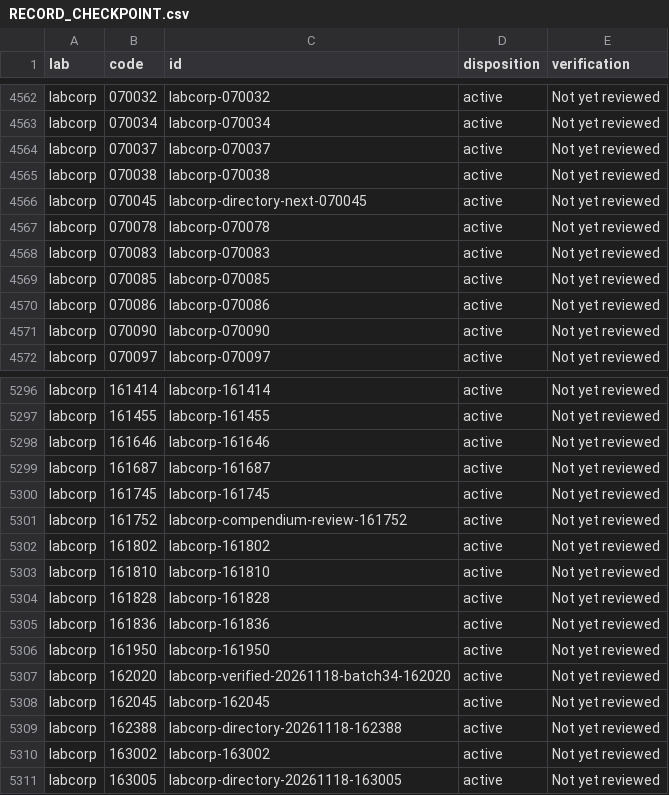
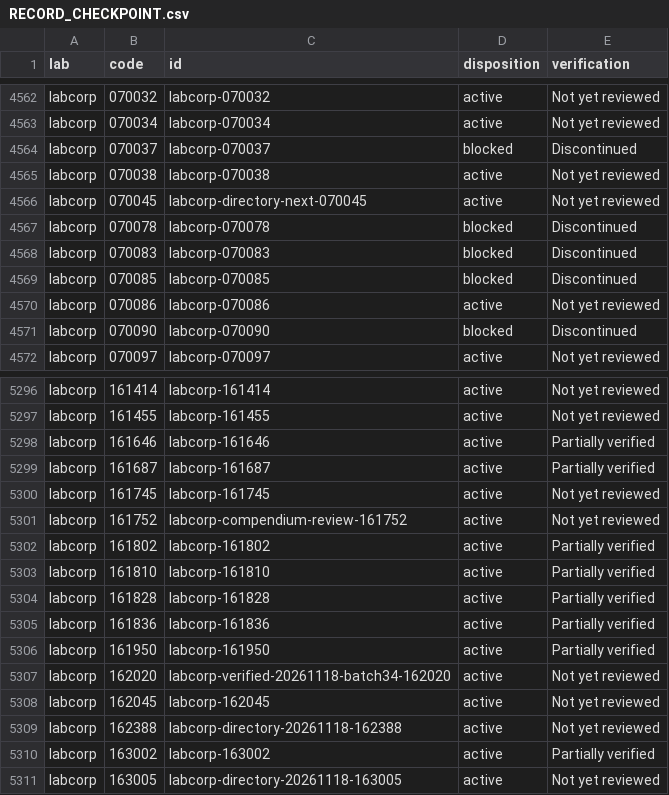
Before and after one commit to 5amlim/Lab-Calculator, a CSV file: audits/master/RECORD_CHECKPOINT.csv, drawn as a sheet; only a part is shown, gaps mark what is left out; the diff covers the shown part only.

Commit message:
Reconcile Labcorp sources: audits/master/RECORD_CHECKPOINT.csv

```diff
--- a/audits/master/RECORD_CHECKPOINT.csv
+++ b/audits/master/RECORD_CHECKPOINT.csv
@@ -4563,10 +4563,10 @@ labcorp,070032,labcorp-070032,active,Not yet reviewed
 labcorp,070034,labcorp-070034,active,Not yet reviewed
-labcorp,070037,labcorp-070037,active,Not yet reviewed
+labcorp,070037,labcorp-070037,blocked,Discontinued
 labcorp,070038,labcorp-070038,active,Not yet reviewed
 labcorp,070045,labcorp-directory-next-070045,active,Not yet reviewed
-labcorp,070078,labcorp-070078,active,Not yet reviewed
-labcorp,070083,labcorp-070083,active,Not yet reviewed
-labcorp,070085,labcorp-070085,active,Not yet reviewed
+labcorp,070078,labcorp-070078,blocked,Discontinued
+labcorp,070083,labcorp-070083,blocked,Discontinued
+labcorp,070085,labcorp-070085,blocked,Discontinued
 labcorp,070086,labcorp-070086,active,Not yet reviewed
-labcorp,070090,labcorp-070090,active,Not yet reviewed
+labcorp,070090,labcorp-070090,blocked,Discontinued
 labcorp,070097,labcorp-070097,active,Not yet reviewed
@@ -5297,11 +5297,11 @@ labcorp,161414,labcorp-161414,active,Not yet reviewed
 labcorp,161455,labcorp-161455,active,Not yet reviewed
-labcorp,161646,labcorp-161646,active,Not yet reviewed
-labcorp,161687,labcorp-161687,active,Not yet reviewed
+labcorp,161646,labcorp-161646,active,Partially verified
+labcorp,161687,labcorp-161687,active,Partially verified
 labcorp,161745,labcorp-161745,active,Not yet reviewed
 labcorp,161752,labcorp-compendium-review-161752,active,Not yet reviewed
-labcorp,161802,labcorp-161802,active,Not yet reviewed
-labcorp,161810,labcorp-161810,active,Not yet reviewed
-labcorp,161828,labcorp-161828,active,Not yet reviewed
-labcorp,161836,labcorp-161836,active,Not yet reviewed
-labcorp,161950,labcorp-161950,active,Not yet reviewed
+labcorp,161802,labcorp-161802,active,Partially verified
+labcorp,161810,labcorp-161810,active,Partially verified
+labcorp,161828,labcorp-161828,active,Partially verified
+labcorp,161836,labcorp-161836,active,Partially verified
+labcorp,161950,labcorp-161950,active,Partially verified
 labcorp,162020,labcorp-verified-20261118-batch34-162020,active,Not yet reviewed
@@ -5309,3 +5309,3 @@ labcorp,162045,labcorp-162045,active,Not yet reviewed
 labcorp,162388,labcorp-directory-20261118-162388,active,Not yet reviewed
-labcorp,163002,labcorp-163002,active,Not yet reviewed
+labcorp,163002,labcorp-163002,active,Partially verified
 labcorp,163005,labcorp-directory-20261118-163005,active,Not yet reviewed
```
Also changed, not shown: 55 edited cells elsewhere in this file.
